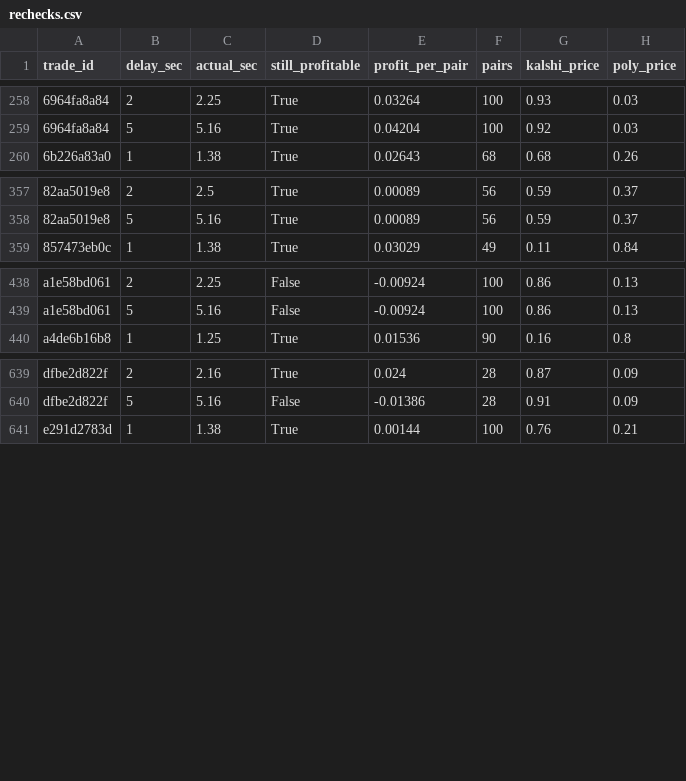
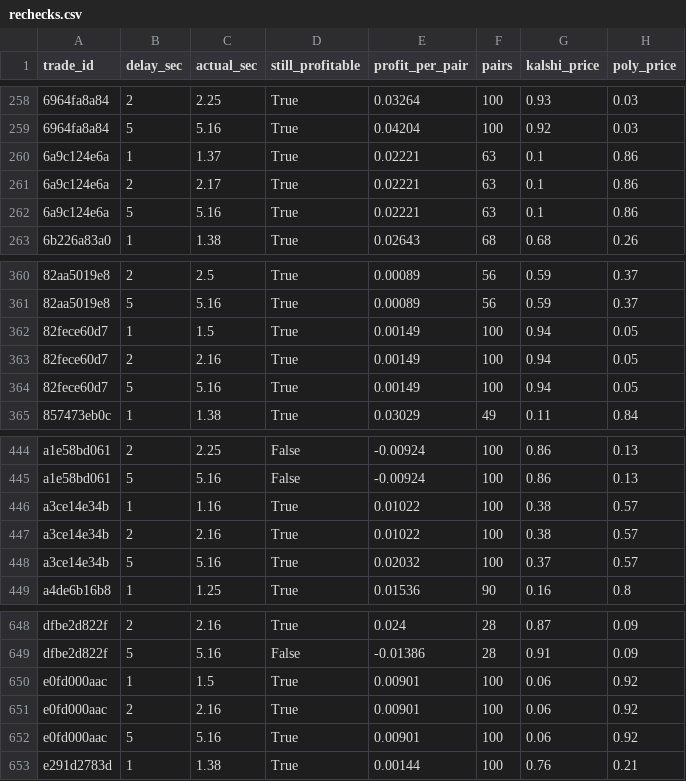
Before and after one commit to gwjp19/Garage-Band-Hedge-Fund, a CSV file: data/rechecks.csv, drawn as a sheet; only a part is shown, gaps mark what is left out; the diff names each change by its address in the sheet, - before the commit and + after, or states it on an @@ line.

```diff
--- a/data/rechecks.csv
+++ b/data/rechecks.csv
+row 260: 6a9c124e6a | 1 | 1.37 | True | 0.02221 | 63 | 0.1 | 0.86
+row 261: 6a9c124e6a | 2 | 2.17 | True | 0.02221 | 63 | 0.1 | 0.86
+row 262: 6a9c124e6a | 5 | 5.16 | True | 0.02221 | 63 | 0.1 | 0.86
+row 362: 82fece60d7 | 1 | 1.5 | True | 0.00149 | 100 | 0.94 | 0.05
+row 363: 82fece60d7 | 2 | 2.16 | True | 0.00149 | 100 | 0.94 | 0.05
+row 364: 82fece60d7 | 5 | 5.16 | True | 0.00149 | 100 | 0.94 | 0.05
+row 446: a3ce14e34b | 1 | 1.16 | True | 0.01022 | 100 | 0.38 | 0.57
+row 447: a3ce14e34b | 2 | 2.16 | True | 0.01022 | 100 | 0.38 | 0.57
+row 448: a3ce14e34b | 5 | 5.16 | True | 0.02032 | 100 | 0.37 | 0.57
+row 650: e0fd000aac | 1 | 1.5 | True | 0.00901 | 100 | 0.06 | 0.92
+row 651: e0fd000aac | 2 | 2.16 | True | 0.00901 | 100 | 0.06 | 0.92
+row 652: e0fd000aac | 5 | 5.16 | True | 0.00901 | 100 | 0.06 | 0.92
```
Also changed, not shown: data/gaps.csv, data/trades.csv, 1 other file.
